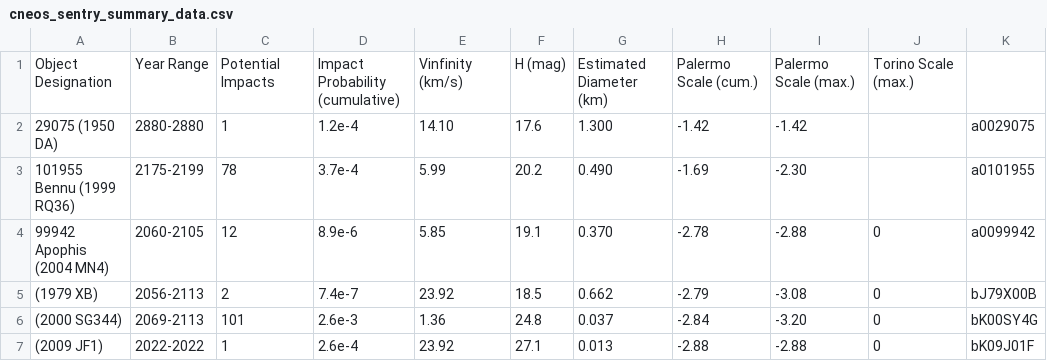
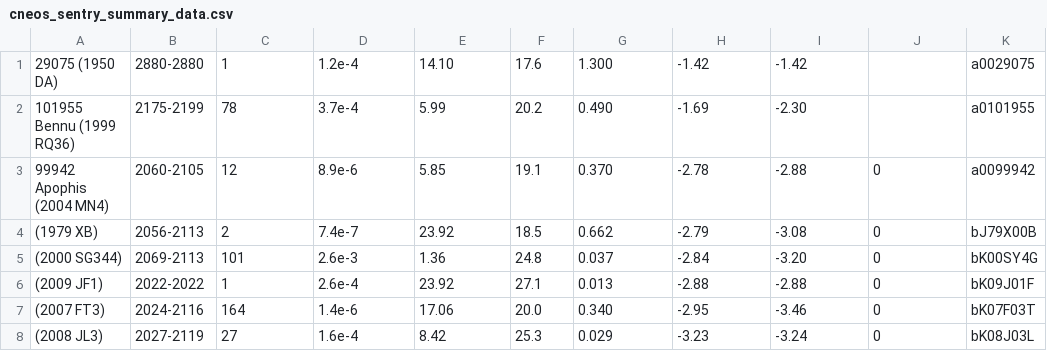
Before and after one commit to DiegoGonL/sistemasDistribuidosHadoop, a CSV file: input/cneos_sentry_summary_data.csv, drawn as a sheet; only a part is shown; the shorter side is filled out with more unchanged rows.

```diff
--- a/input/cneos_sentry_summary_data.csv
+++ b/input/cneos_sentry_summary_data.csv
@@ -1,2 +1 @@
-"Object Designation  ","Year Range  ","Potential Impacts  ","Impact Probability (cumulative)","Vinfinity (km/s)","H (mag)","Estimated Diameter (km)","Palermo Scale (cum.)","Palermo Scale (max.)","Torino Scale (max.)",""
 "29075 (1950 DA)","2880-2880","1","1.2e-4","14.10","17.6","1.300","-1.42","-1.42","","a0029075"
```
Also changed, not shown: 1 other file.
